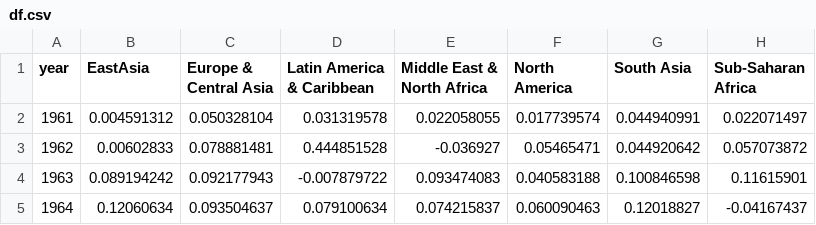
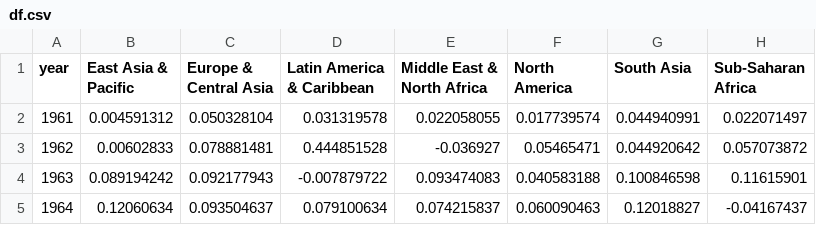
Before and after one commit to ludanzhan/GDP_Global.io, a CSV file: Data/df.csv, drawn as a sheet; only a part is shown.

```diff
--- a/Data/df.csv
+++ b/Data/df.csv
@@ -1,2 +1,2 @@
-year,EastAsia,Europe & Central Asia,Latin America & Caribbean,Middle East & North Africa,North America,South Asia,Sub-Saharan Africa
+year,East Asia & Pacific,Europe & Central Asia,Latin America & Caribbean,Middle East & North Africa,North America,South Asia,Sub-Saharan Africa
 1961,0.004591312,0.050328104,0.031319578,0.022058055,0.017739574,0.044940991,0.022071497
```
Also changed, not shown: Data/GDP_Continent.csv, 8 other files.
